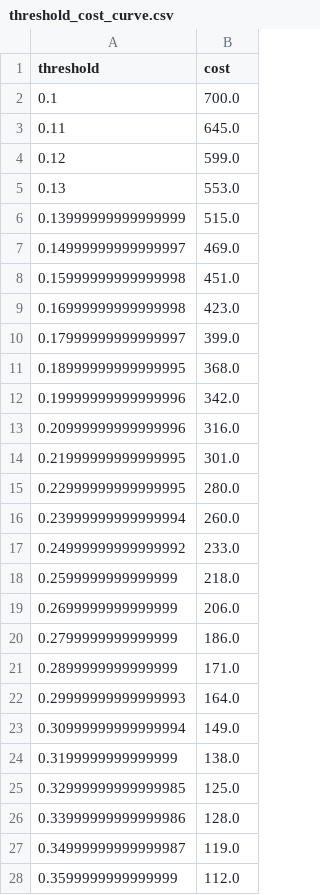
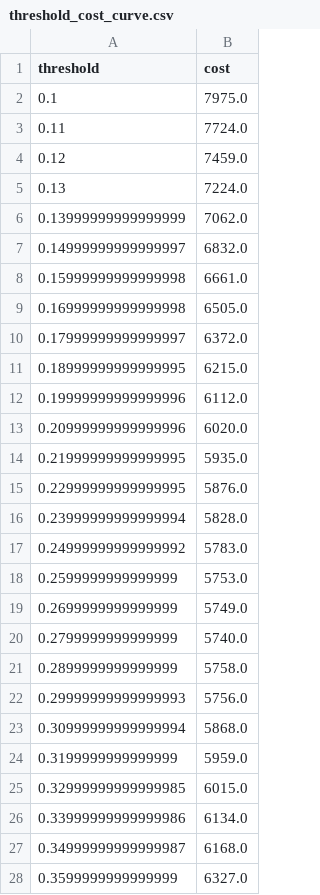
Before and after one commit to Dhruv-Kashyap-3009/SIH2026, a CSV file: models/threshold_cost_curve.csv, drawn as a sheet; only a part is shown; the diff covers the shown part only.

```diff
--- a/models/threshold_cost_curve.csv
+++ b/models/threshold_cost_curve.csv
@@ -1,28 +1,28 @@
 threshold,cost
-0.1,700.0
-0.11,645.0
-0.12,599.0
-0.13,553.0
-0.13999999999999999,515.0
-0.14999999999999997,469.0
-0.15999999999999998,451.0
-0.16999999999999998,423.0
-0.17999999999999997,399.0
-0.18999999999999995,368.0
-0.19999999999999996,342.0
-0.20999999999999996,316.0
-0.21999999999999995,301.0
-0.22999999999999995,280.0
-0.23999999999999994,260.0
-0.24999999999999992,233.0
-0.2599999999999999,218.0
-0.2699999999999999,206.0
-0.2799999999999999,186.0
-0.2899999999999999,171.0
-0.29999999999999993,164.0
-0.30999999999999994,149.0
-0.3199999999999999,138.0
-0.32999999999999985,125.0
-0.33999999999999986,128.0
-0.34999999999999987,119.0
-0.3599999999999999,112.0
+0.1,7975.0
+0.11,7724.0
+0.12,7459.0
+0.13,7224.0
+0.13999999999999999,7062.0
+0.14999999999999997,6832.0
+0.15999999999999998,6661.0
+0.16999999999999998,6505.0
+0.17999999999999997,6372.0
+0.18999999999999995,6215.0
+0.19999999999999996,6112.0
+0.20999999999999996,6020.0
+0.21999999999999995,5935.0
+0.22999999999999995,5876.0
+0.23999999999999994,5828.0
+0.24999999999999992,5783.0
+0.2599999999999999,5753.0
+0.2699999999999999,5749.0
+0.2799999999999999,5740.0
+0.2899999999999999,5758.0
+0.29999999999999993,5756.0
+0.30999999999999994,5868.0
+0.3199999999999999,5959.0
+0.32999999999999985,6015.0
+0.33999999999999986,6134.0
+0.34999999999999987,6168.0
+0.3599999999999999,6327.0
```
Also changed, not shown: 53 edited cells elsewhere in this file, 11 other files.
